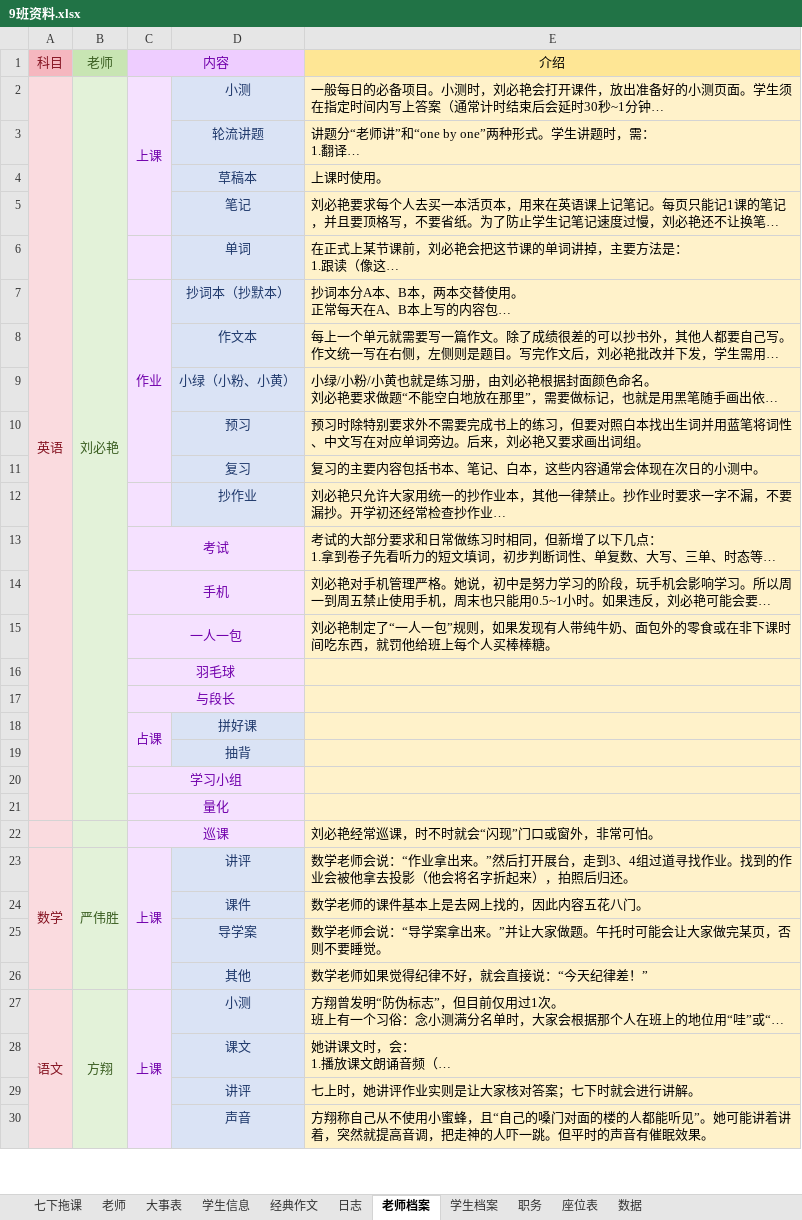
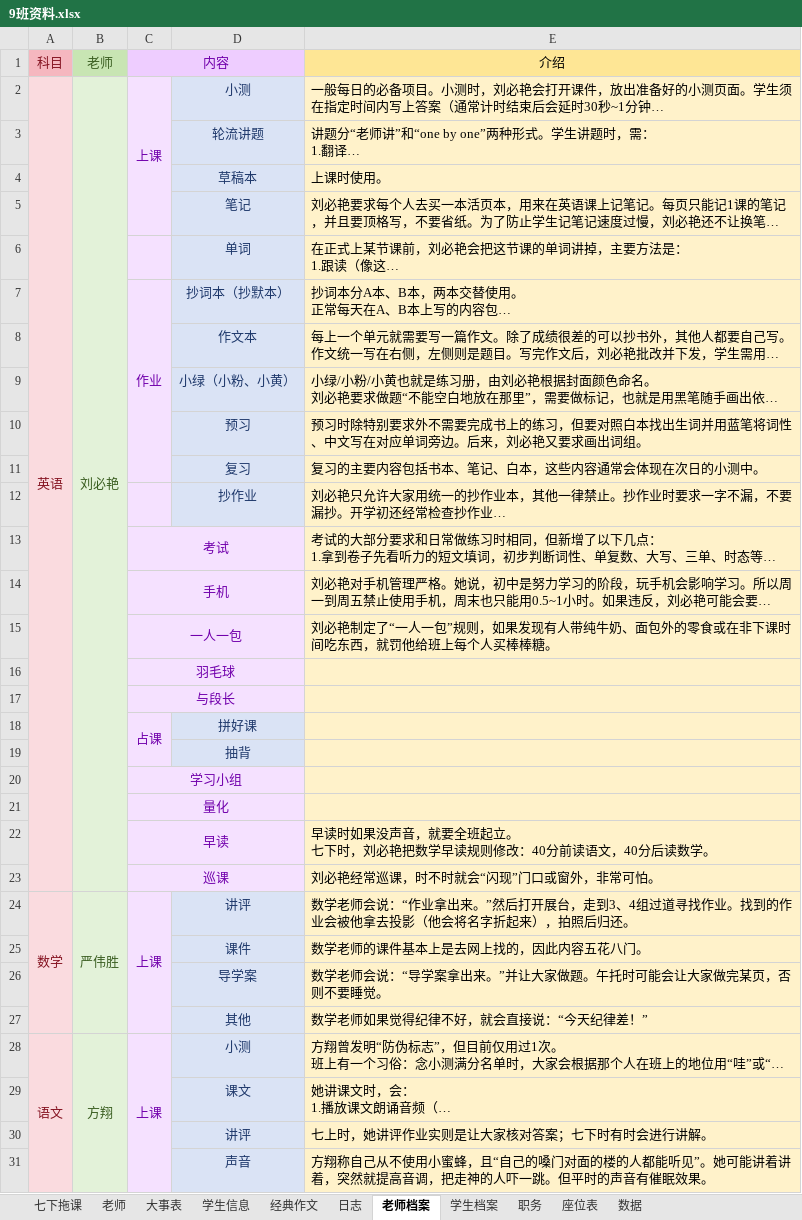
Before and after one commit to dsywy1698/dsywy1698.github.io, an Excel workbook: c/9班资料.xlsx, sheet 老师档案, drawn as a sheet; only a part is shown; long unchanged cells end in …; values as stored, in another font and other column widths than the file's, no borders; removed rows and columns are numbered as before the commit, all else as after; ↵ is a line break in a cell; the diff names each change by its address in the sheet, - before the commit and + after, or states it on an @@ line.

```diff
--- a/c/9班资料.xlsx (sheet 老师档案)
+++ b/c/9班资料.xlsx (sheet 老师档案)
-A2:A21 merged
+A2:A23 merged
-B2:B21 merged
+B2:B23 merged
+row 22:  |  | 早读 |  | 早读时如果没声音，就要全班起立。 ↵ 七下时，刘必艳把数学早读规则修改：40分前读语文，40分后读数学。
-E30 (介绍): 七上时，她讲评作业实则是让大家核对答案；七下时就会进行讲解。
+E30 (介绍): 七上时，她讲评作业实则是让大家核对答案；七下时有时会进行讲解。
```
Also changed, not shown: sheet 七下拖课, sheet 学生档案, sheet 学生信息, sheet 老师, 3 other files.
